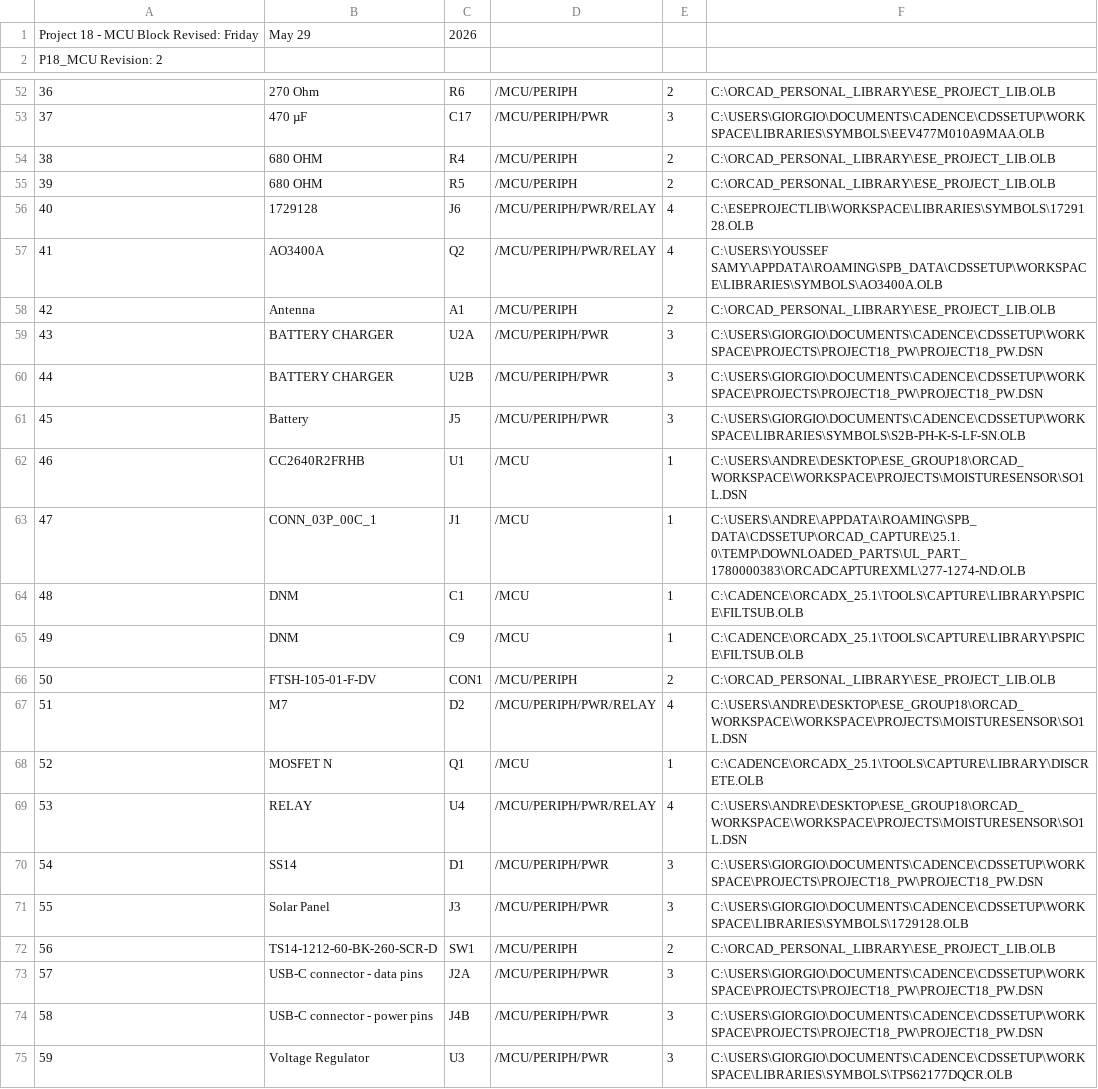
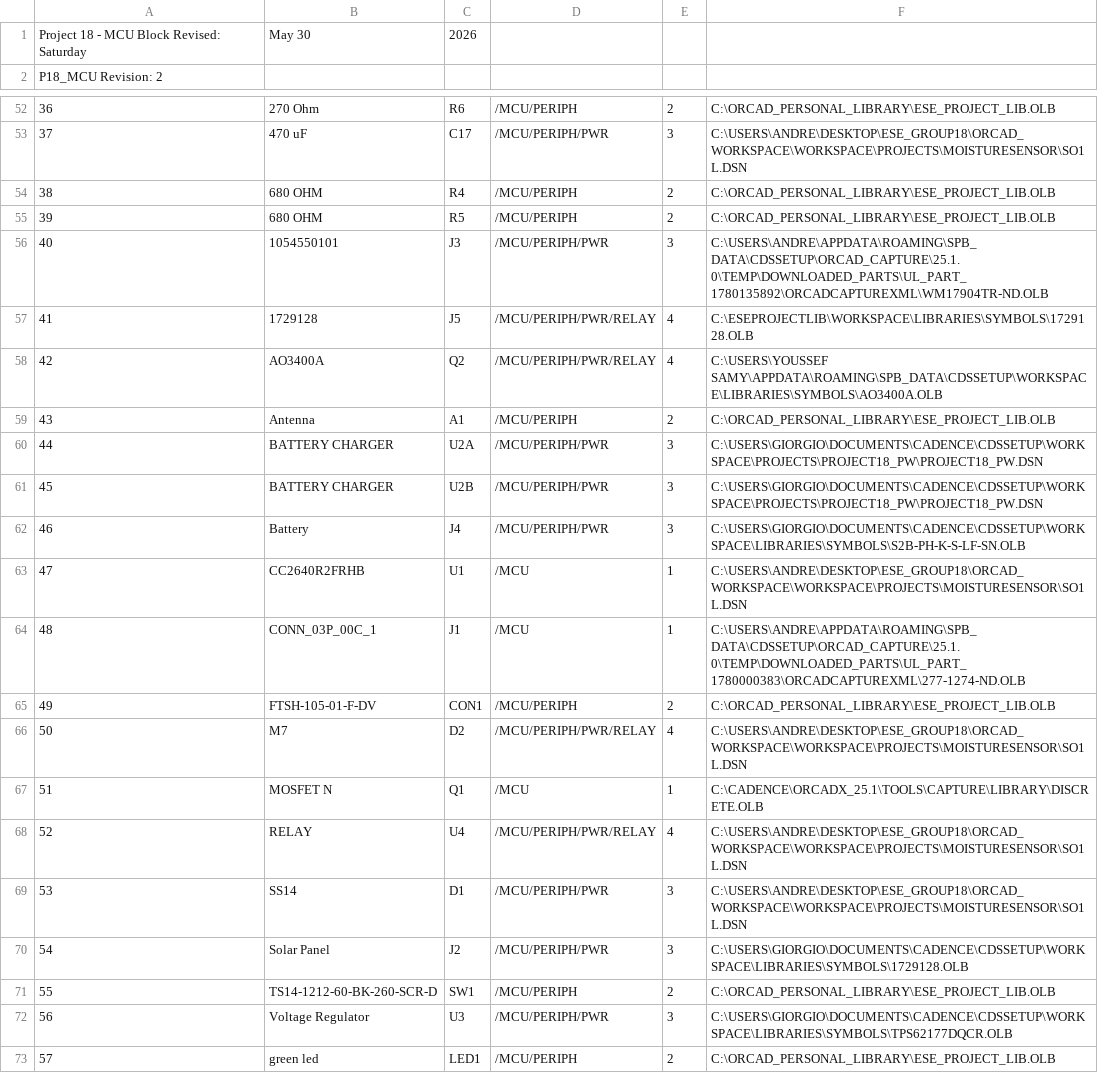
Before and after one commit to andreunifi/Orcad_Backup, a CSV file: Orcad_Workspace/workspace/projects/moisturesensor/SO1L.CSV, drawn as a sheet; only a part is shown, gaps mark what is left out; the shorter side is filled out with more unchanged rows; removed rows and columns are numbered as before the commit, all else as after; the diff covers the shown part only; the diff names each change by its address in the sheet, - before the commit and + after, or states it on an @@ line.

```diff
--- a/Orcad_Workspace/workspace/projects/moisturesensor/SO1L.CSV
+++ b/Orcad_Workspace/workspace/projects/moisturesensor/SO1L.CSV
@@ column A renumbered from row 1 down @@
-B1: May 29
+B1: May 30
-B53: 470 µF
+B53: 470 uF
-F53: C:\USERS\GIORGIO\DOCUMENTS\CADENCE\CDSSETUP\WORKSPACE\LIBRARIES\SYMBOLS\EEV477M010A9MAA.OLB
+F53: C:\USERS\ANDRE\DESKTOP\ESE_GROUP18\ORCAD_WORKSPACE\WORKSPACE\PROJECTS\MOISTURESENSOR\SO1L.DSN
+row 56: 40 | 1054550101 | J3 | /MCU/PERIPH/PWR | 3 | C:\USERS\ANDRE\APPDATA\ROAMING\SPB_DATA\CDSSETUP\ORCAD_CAPTURE\25.1.0\TEMP\DOWNLOADED_PARTS\UL_PART_1780135892\ORCADCAPTUREXML\WM17904TR-ND.OLB
-C57: J6
+C57: J5
-C62: J5
+C62: J4
-row 64: 48 | DNM | C1 | /MCU | 1 | C:\CADENCE\ORCADX_25.1\TOOLS\CAPTURE\LIBRARY\PSPICE\FILTSUB.OLB
-row 65: 49 | DNM | C9 | /MCU | 1 | C:\CADENCE\ORCADX_25.1\TOOLS\CAPTURE\LIBRARY\PSPICE\FILTSUB.OLB
-F69: C:\USERS\GIORGIO\DOCUMENTS\CADENCE\CDSSETUP\WORKSPACE\PROJECTS\PROJECT18_PW\PROJECT18_PW.DSN
+F69: C:\USERS\ANDRE\DESKTOP\ESE_GROUP18\ORCAD_WORKSPACE\WORKSPACE\PROJECTS\MOISTURESENSOR\SO1L.DSN
-C70: J3
+C70: J2
-row 73: 57 | USB-C connector - data pins | J2A | /MCU/PERIPH/PWR | 3 | C:\USERS\GIORGIO\DOCUMENTS\CADENCE\CDSSETUP\WORKSPACE\PROJECTS\PROJECT18_PW\PROJECT18_PW.DSN
-row 74: 58 | USB-C connector - power pins | J4B | /MCU/PERIPH/PWR | 3 | C:\USERS\GIORGIO\DOCUMENTS\CADENCE\CDSSETUP\WORKSPACE\PROJECTS\PROJECT18_PW\PROJECT18_PW.DSN
```
Also changed, not shown: 11 added rows, 11 removed rows and 9 edited cells elsewhere in this file, 5 other files.
